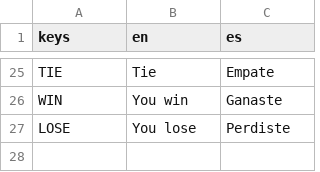
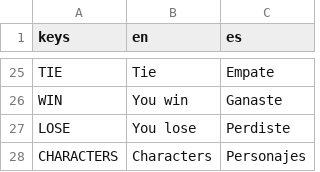
Before and after one commit to ax9880/mizuchi-takeover, a CSV file: Text/text.csv, drawn as a sheet; only a part is shown, gaps mark what is left out.

Commit message:
Added screen with list of games and characters

```diff
--- a/Text/text.csv
+++ b/Text/text.csv
@@ -33 +33,2 @@ WIN,You win,Ganaste
 LOSE,You lose,Perdiste
+CHARACTERS,Characters,Personajes
```
Also changed, not shown: 7 other files.
